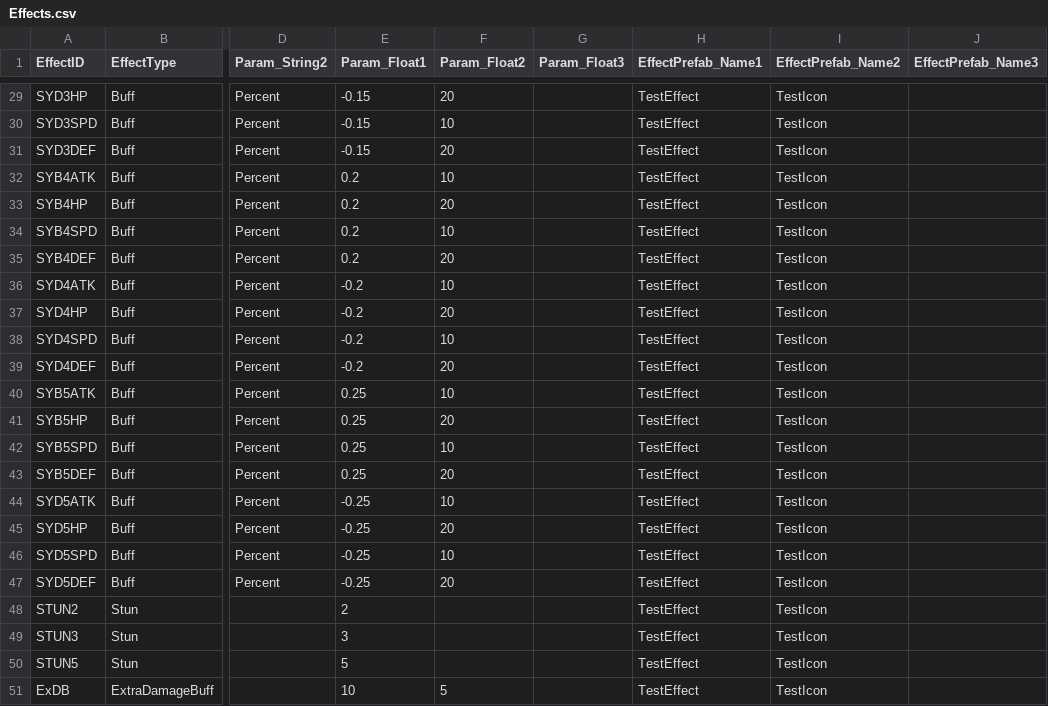
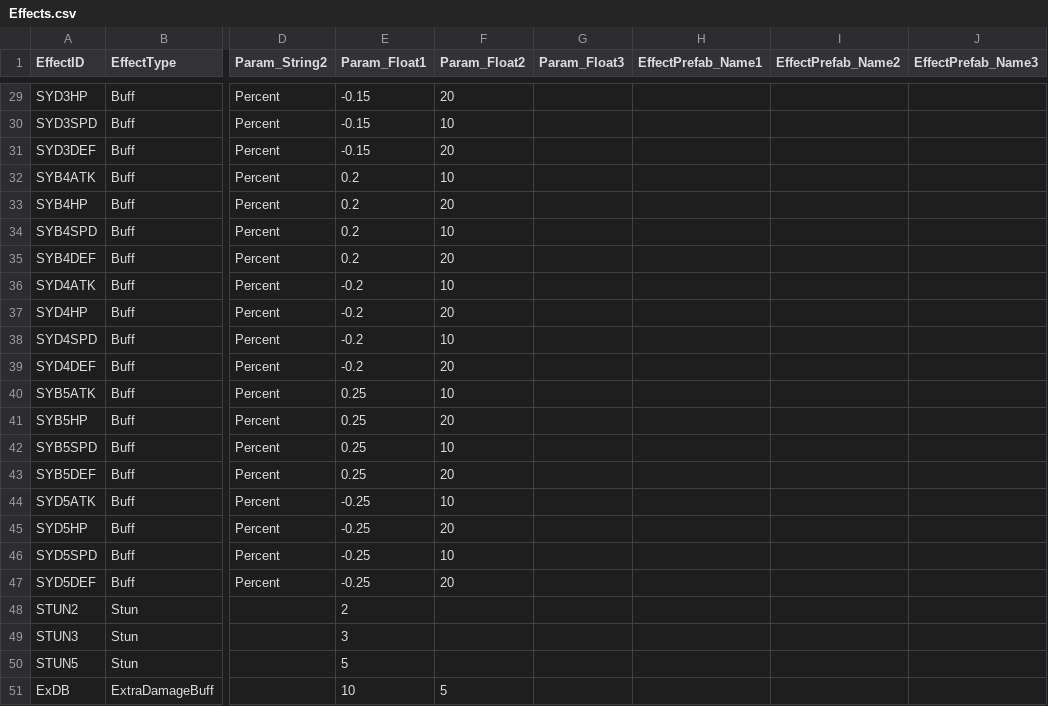
Before and after one commit to LingteaLuv/Enterprise, a CSV file: Assets/CSVData/Effects.csv, drawn as a sheet; only a part is shown, gaps mark what is left out; the diff covers the shown part only; the diff names each change by its address in the sheet, - before the commit and + after, or states it on an @@ line.

```diff
--- a/Assets/CSVData/Effects.csv
+++ b/Assets/CSVData/Effects.csv
-H29:H51 (EffectPrefab_Name1): TestEffect
+H29:H51 (EffectPrefab_Name1): (empty)
-I29:I51 (EffectPrefab_Name2): TestIcon
+I29:I51 (EffectPrefab_Name2): (empty)
```
Also changed, not shown: 54 edited cells elsewhere in this file, 50 other files.
